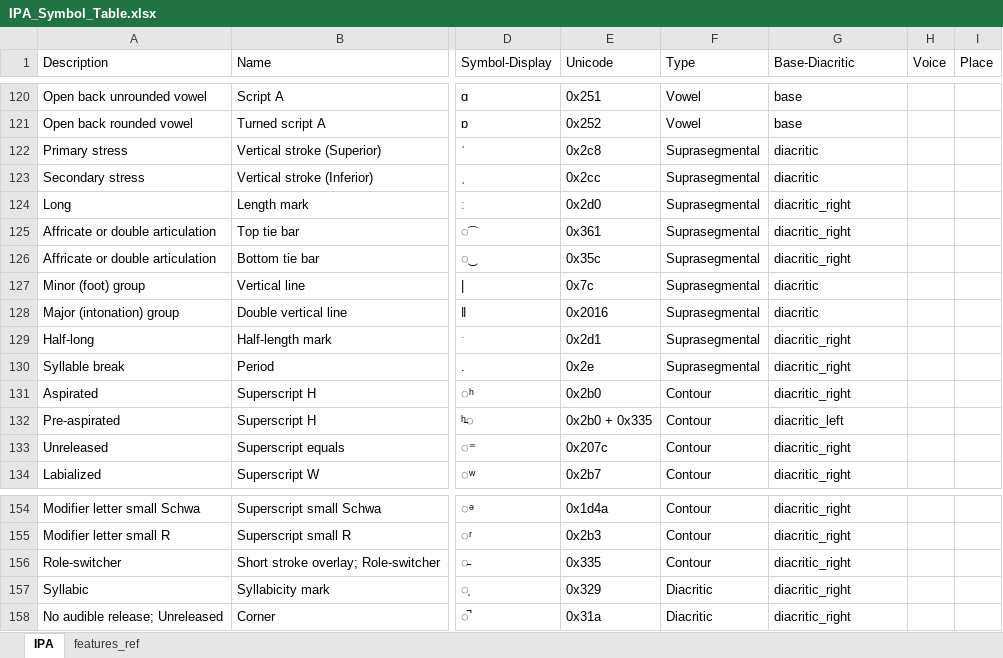
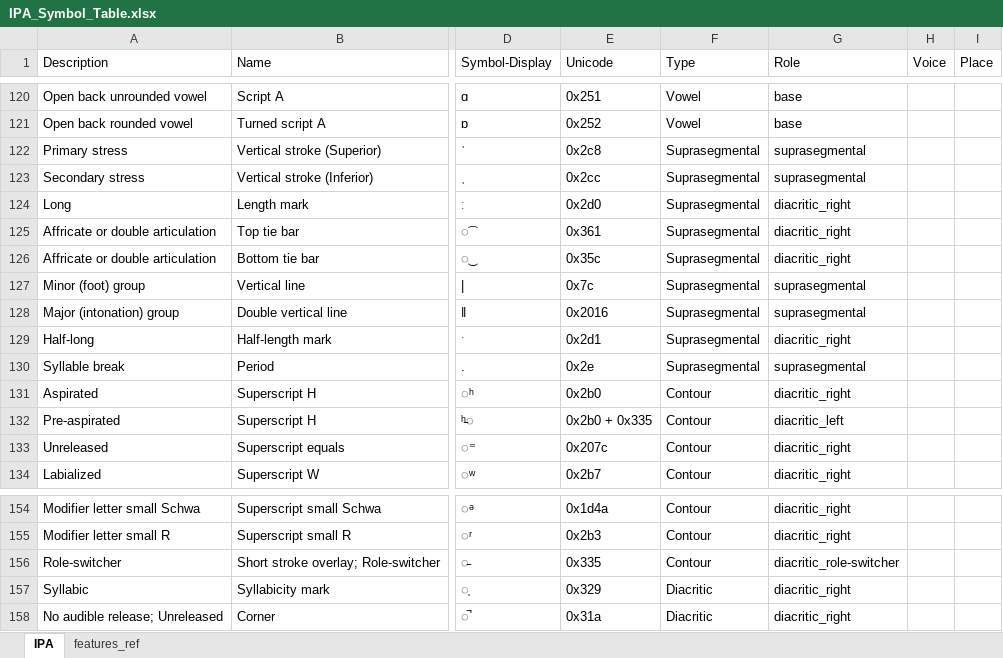
Before and after one commit to philcombiths/ipa_features, an Excel workbook: src/ipa_features/IPA_Symbol_Table.xlsx, sheet IPA, drawn as a sheet; only a part is shown, gaps mark what is left out; values as stored, in another font and other column widths than the file's, no borders; table styles not drawn; the diff names each change by its address in the sheet, - before the commit and + after, or states it on an @@ line.

```diff
--- a/src/ipa_features/IPA_Symbol_Table.xlsx (sheet IPA)
+++ b/src/ipa_features/IPA_Symbol_Table.xlsx (sheet IPA)
-G1: Base-Diacritic
+G1: Role
-G122:G123 (Role): diacritic
+G122:G123 (Role): suprasegmental
-G127:G128 (Role): diacritic
+G127:G128 (Role): suprasegmental
-G130 (Role): diacritic_right
+G130 (Role): suprasegmental
-G156 (Role): diacritic_right
+G156 (Role): diacritic_role-switcher
```
Also changed, not shown: 3 other files.
